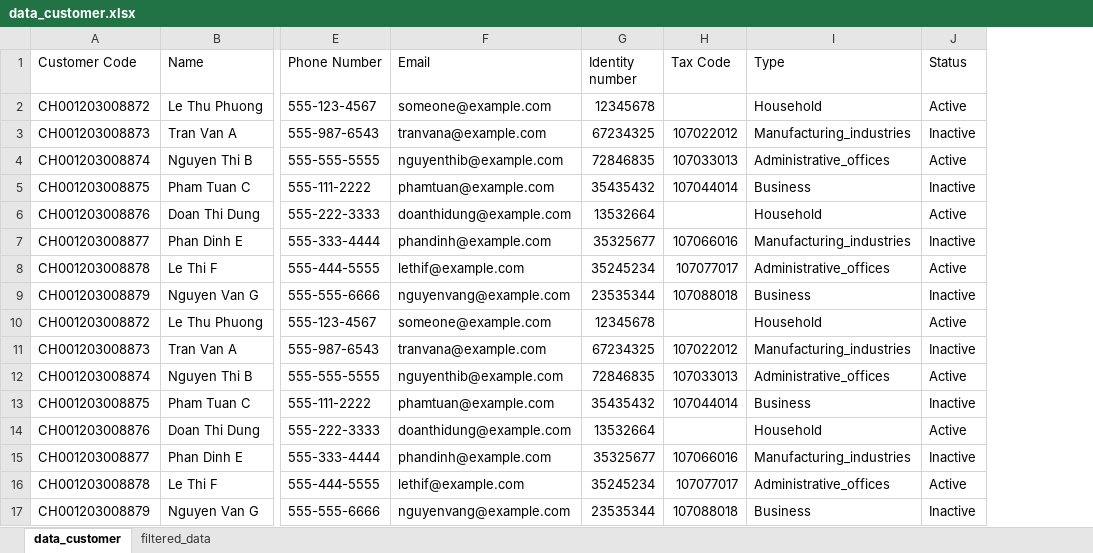
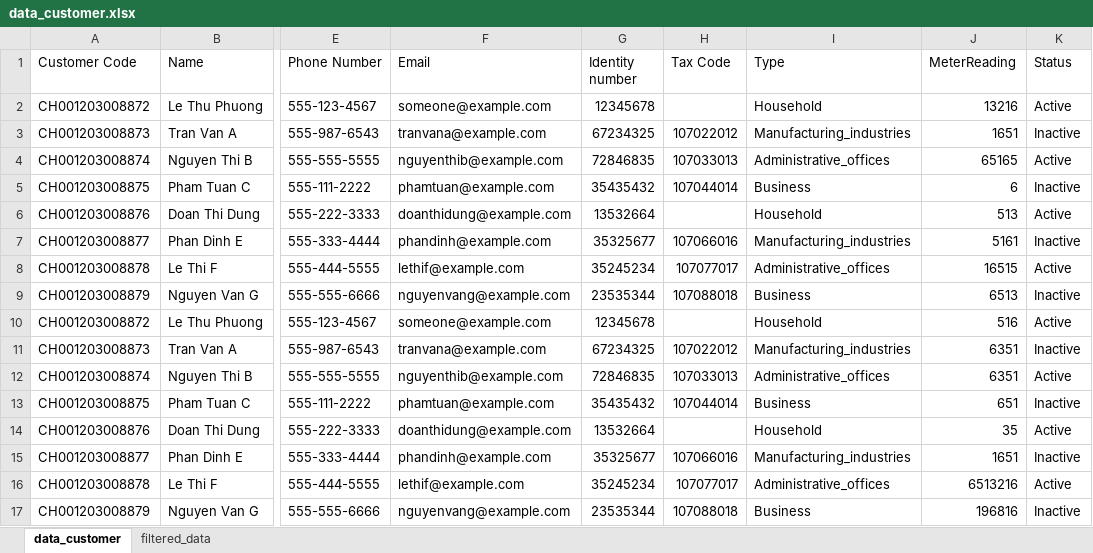
Before and after one commit to BI12-023-Nguyen-Nhat-Anh/Group-30, an Excel workbook: data/data_customer.xlsx, sheet data_customer, drawn as a sheet; only a part is shown, gaps mark what is left out; values as stored, in another font and other column widths than the file's, no borders; the diff names each change by its address in the sheet, - before the commit and + after, or states it on an @@ line.

Commit message:
Data

```diff
--- a/data/data_customer.xlsx (sheet data_customer)
+++ b/data/data_customer.xlsx (sheet data_customer)
+column J (MeterReading), rows 2-17: 13216 | 1651 | 65165 | 6 | 513 | 5161 | 16515 | 6513 | 516 | 6351 | 6351 | 651 | 35 | 1651 | 6513216 | 196816
```
Also changed, not shown: sheet filtered_data.
